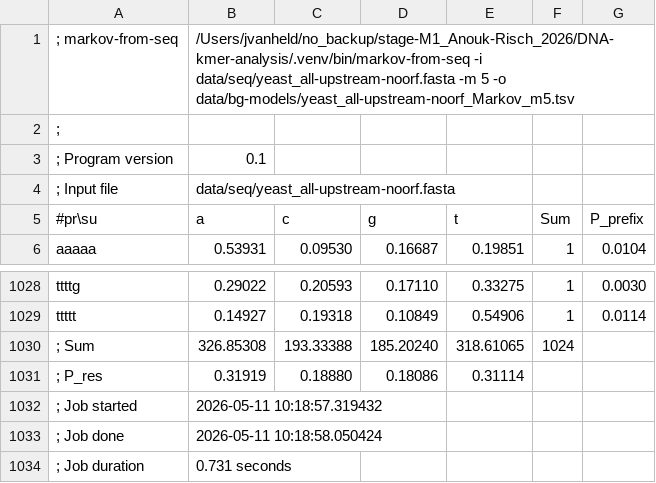
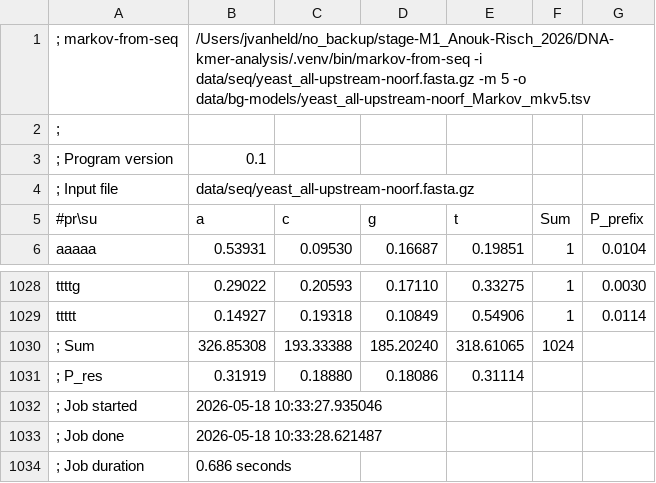
Before and after one commit to frey-tns/DNA-kmer-analysis, a TSV file: data/bg-models/yeast_all-upstream-noorf_Markov_mkv5.tsv (was data/bg-models/yeast_all-upstream-noorf_Markov_m5.tsv), drawn as a sheet; only a part is shown, gaps mark what is left out.

```diff
--- a/data/bg-models/yeast_all-upstream-noorf_Markov_m5.tsv
+++ b/data/bg-models/yeast_all-upstream-noorf_Markov_mkv5.tsv
@@ -1,5 +1,5 @@
-; markov-from-seq	/Users/jvanheld/no_backup/stage-M1_Anouk-Risch_2026/DNA-kmer-analysis/.venv/bin/markov-from-seq -i data/seq/yeast_all-upstream-noorf.fasta -m 5 -o data/bg-models/yeast_all-upstream-noorf_Markov_m5.tsv
+; markov-from-seq	/Users/jvanheld/no_backup/stage-M1_Anouk-Risch_2026/DNA-kmer-analysis/.venv/bin/markov-from-seq -i data/seq/yeast_all-upstream-noorf.fasta.gz -m 5 -o data/bg-models/yeast_all-upstream-noorf_Markov_mkv5.tsv
 ;
 ; Program version	0.1
-; Input file	data/seq/yeast_all-upstream-noorf.fasta
+; Input file	data/seq/yeast_all-upstream-noorf.fasta.gz
 #pr\su 	a	c	g	t	Sum	P_prefix
@@ -1031,4 +1031,4 @@ ttttt	0.14927	0.19318	0.10849	0.54906	1	0.0114
 ; P_res	0.31919	0.18880	0.18086	0.31114
-; Job started	2026-05-11 10:18:57.319432
-; Job done	2026-05-11 10:18:58.050424
-; Job duration	0.731 seconds
+; Job started	2026-05-18 10:33:27.935046
+; Job done	2026-05-18 10:33:28.621487
+; Job duration	0.686 seconds
```
Also changed, not shown: data/bg-models/yeast_all-upstream-noorf_Markov_mkv2.tsv, data/bg-models/yeast_all-upstream-noorf_Markov_mkv3.tsv, 7 other files.
